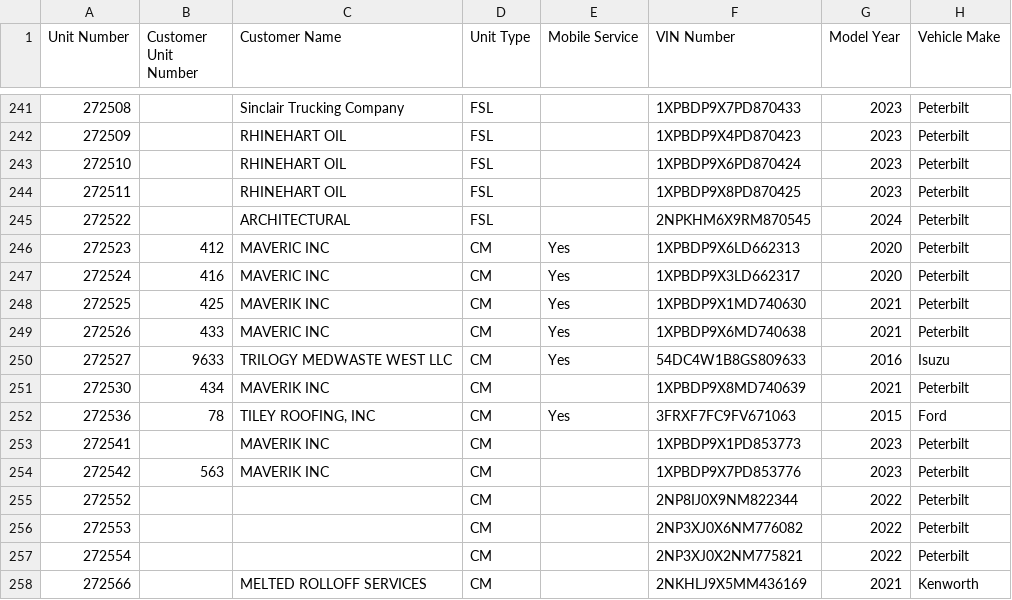
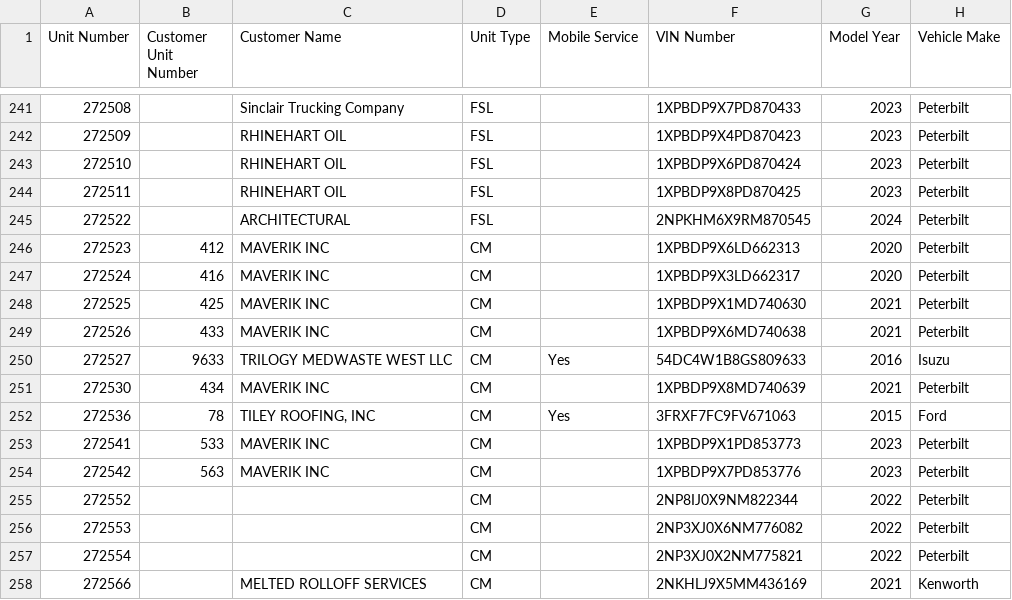
Before and after one commit to TuinderJ/personal-website, a CSV file: truck-data/database.csv, drawn as a sheet; only a part is shown, gaps mark what is left out; the diff names each change by its address in the sheet, - before the commit and + after, or states it on an @@ line.

Commit message:
trucks update

```diff
--- a/truck-data/database.csv
+++ b/truck-data/database.csv
-C246:C247 (Customer Name): MAVERIC INC
+C246:C247 (Customer Name): MAVERIK INC
-E246:E249 (Mobile Service): Yes
+E246:E249 (Mobile Service): (empty)
-C249 (Customer Name): MAVERIC INC
+C249 (Customer Name): MAVERIK INC
-B253 (Customer Unit Number): (empty)
+B253 (Customer Unit Number): 533
```
